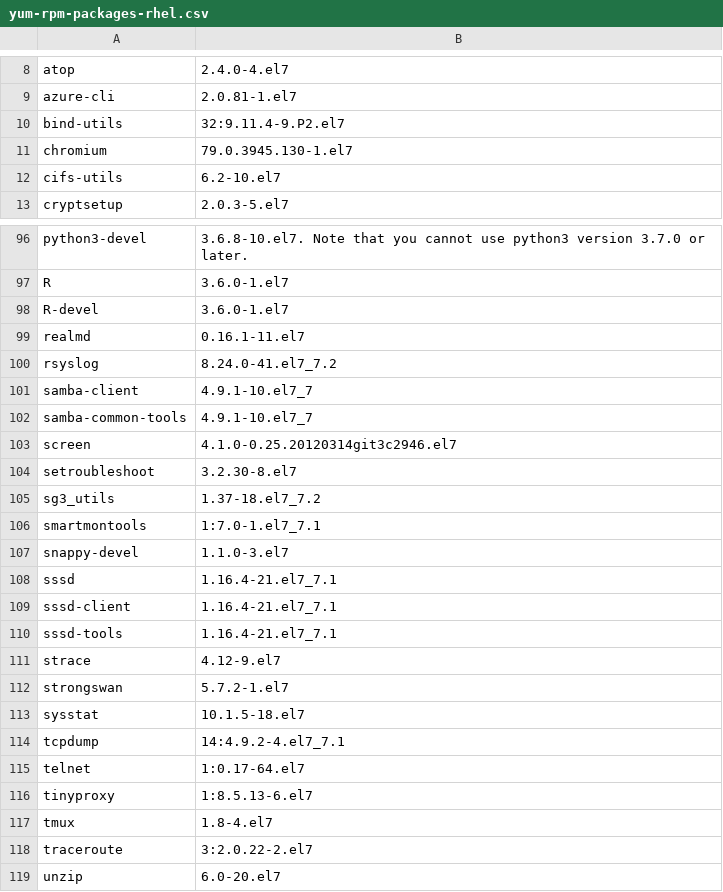
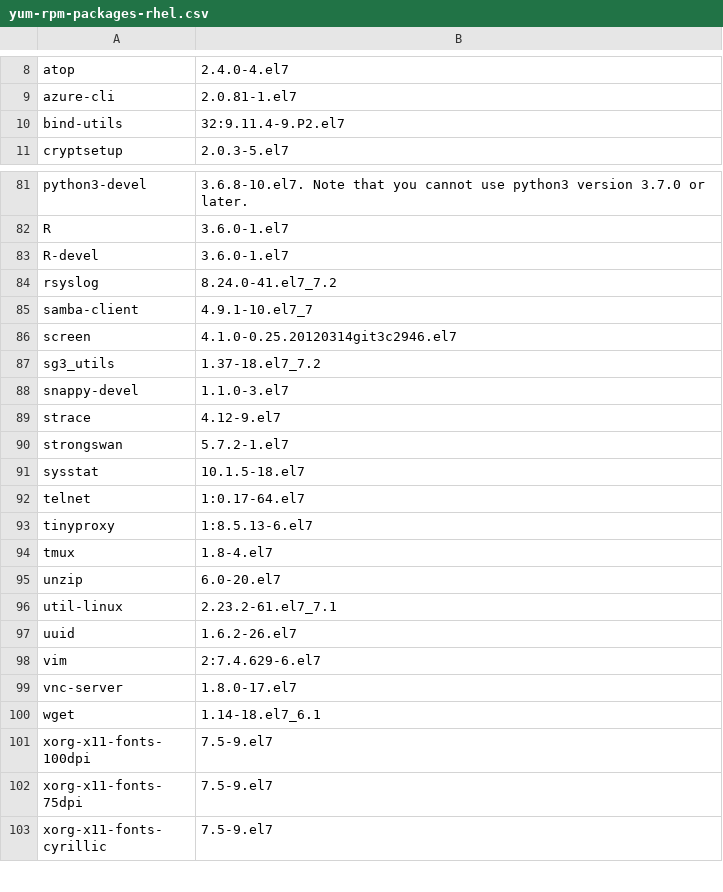
Before and after one commit to teresakillmond/thoughtspot-docs, a CSV file: software/modules/ROOT/attachments/yum-rpm-packages-rhel.csv, drawn as a sheet; only a part is shown, gaps mark what is left out; the shorter side is filled out with more unchanged rows; the diff covers the shown part only.

Commit message:
SCAL-100248 rhel and al2 fixes in review
Signed-off-by: Teresa Killmond <teresa.killmond@thoughtspot.com>

```diff
--- a/software/modules/ROOT/attachments/yum-rpm-packages-rhel.csv
+++ b/software/modules/ROOT/attachments/yum-rpm-packages-rhel.csv
@@ -10,4 +10,2 @@ azure-cli,2.0.81-1.el7
 bind-utils,32:9.11.4-9.P2.el7
-chromium,79.0.3945.130-1.el7
-cifs-utils,6.2-10.el7
 cryptsetup,2.0.3-5.el7
@@ -98,14 +83,7 @@ R,3.6.0-1.el7
 R-devel,3.6.0-1.el7
-realmd,0.16.1-11.el7
 rsyslog,8.24.0-41.el7_7.2
 samba-client,4.9.1-10.el7_7
-samba-common-tools,4.9.1-10.el7_7
 screen,4.1.0-0.25.20120314git3c2946.el7
-setroubleshoot,3.2.30-8.el7
 sg3_utils,1.37-18.el7_7.2
-smartmontools,1:7.0-1.el7_7.1
 snappy-devel,1.1.0-3.el7
-sssd,1.16.4-21.el7_7.1
-sssd-client,1.16.4-21.el7_7.1
-sssd-tools,1.16.4-21.el7_7.1
 strace,4.12-9.el7
@@ -113,3 +91,2 @@ strongswan,5.7.2-1.el7
 sysstat,10.1.5-18.el7
-tcpdump,14:4.9.2-4.el7_7.1
 telnet,1:0.17-64.el7
@@ -117,3 +94,2 @@ tinyproxy,1:8.5.13-6.el7
 tmux,1.8-4.el7
-traceroute,3:2.0.22-2.el7
 unzip,6.0-20.el7
```
Also changed, not shown: 1 added row and 15 removed rows elsewhere in this file, software/modules/ROOT/attachments/yum-rpm-packages.csv, 7 other files.
